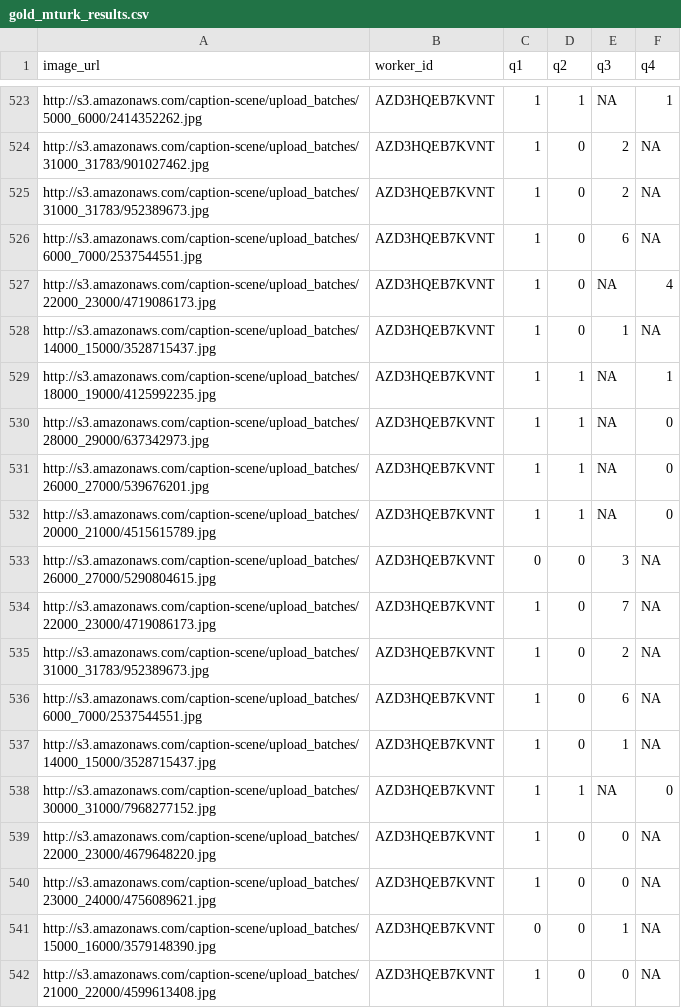
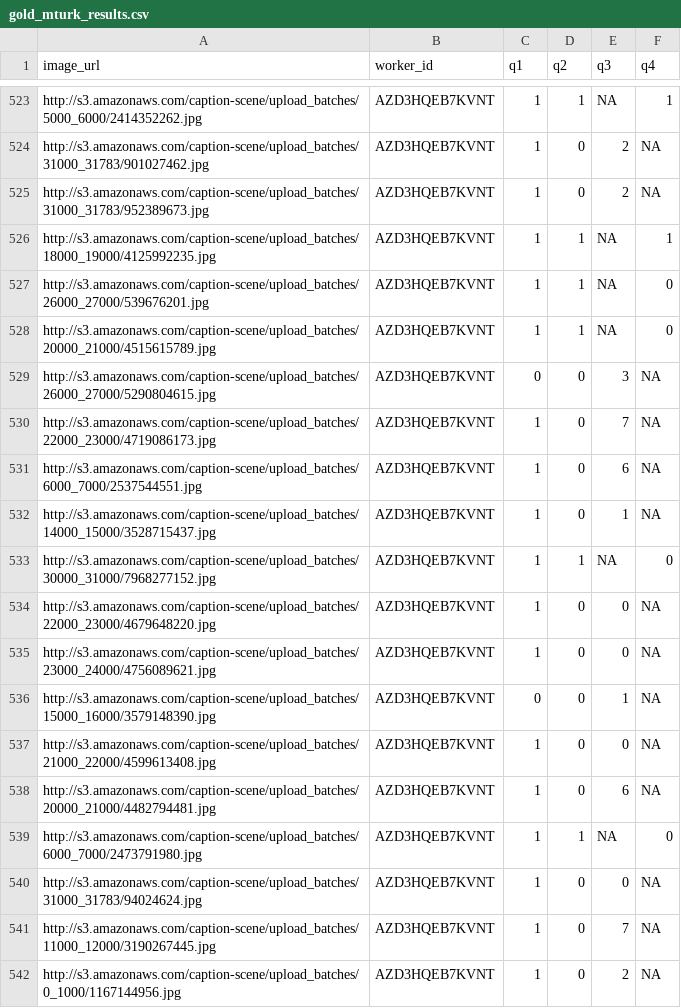
Before and after one commit to cmward/text-scene, a CSV file: text_scene/datafiles/gold_mturk_results.csv, drawn as a sheet; only a part is shown, gaps mark what is left out; the shorter side is filled out with more unchanged rows.

Commit message:
Removed duplicate results from gold results csv.

```diff
--- a/text_scene/datafiles/gold_mturk_results.csv
+++ b/text_scene/datafiles/gold_mturk_results.csv
@@ -525,7 +525,3 @@ http://s3.amazonaws.com/caption-scene/upload_batches/31000_31783/901027462.jpg,A
 http://s3.amazonaws.com/caption-scene/upload_batches/31000_31783/952389673.jpg,AZD3HQEB7KVNT,1,0,2,NA
-http://s3.amazonaws.com/caption-scene/upload_batches/6000_7000/2537544551.jpg,AZD3HQEB7KVNT,1,0,6,NA
-http://s3.amazonaws.com/caption-scene/upload_batches/22000_23000/4719086173.jpg,AZD3HQEB7KVNT,1,0,NA,4
-http://s3.amazonaws.com/caption-scene/upload_batches/14000_15000/3528715437.jpg,AZD3HQEB7KVNT,1,0,1,NA
 http://s3.amazonaws.com/caption-scene/upload_batches/18000_19000/4125992235.jpg,AZD3HQEB7KVNT,1,1,NA,1
-http://s3.amazonaws.com/caption-scene/upload_batches/28000_29000/637342973.jpg,AZD3HQEB7KVNT,1,1,NA,0
 http://s3.amazonaws.com/caption-scene/upload_batches/26000_27000/539676201.jpg,AZD3HQEB7KVNT,1,1,NA,0
@@ -534,3 +530,2 @@ http://s3.amazonaws.com/caption-scene/upload_batches/26000_27000/5290804615.jpg,
 http://s3.amazonaws.com/caption-scene/upload_batches/22000_23000/4719086173.jpg,AZD3HQEB7KVNT,1,0,7,NA
-http://s3.amazonaws.com/caption-scene/upload_batches/31000_31783/952389673.jpg,AZD3HQEB7KVNT,1,0,2,NA
 http://s3.amazonaws.com/caption-scene/upload_batches/6000_7000/2537544551.jpg,AZD3HQEB7KVNT,1,0,6,NA
```
Also changed, not shown: 1 other file.
